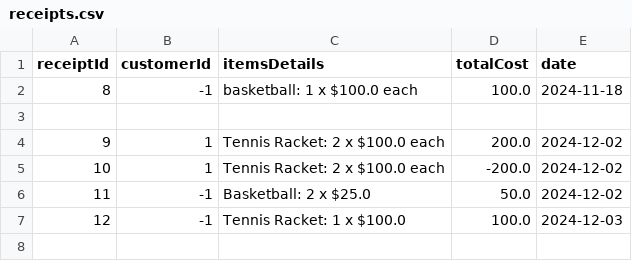
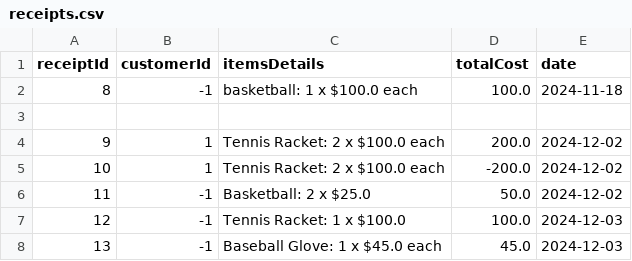
Before and after one commit to jaggergourley/coms-362-project, a CSV file: data/receipts.csv, drawn as a sheet; the diff names each change by its address in the sheet, - before the commit and + after, or states it on an @@ line.

```diff
--- a/data/receipts.csv
+++ b/data/receipts.csv
+row 8: 13 | -1 | Baseball Glove: 1 x $45.0 each | 45.0 | 2024-12-03
```
Also changed, not shown: data/coupons.csv, data/inventory.csv, 1 other file.
